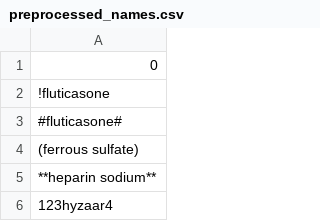
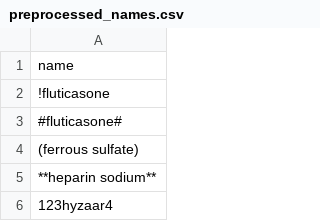
Before and after one commit to SafeMedicationNameSelection/mnoa, a CSV file: preprocessed_names.csv, drawn as a sheet; only a part is shown.

```diff
--- a/preprocessed_names.csv
+++ b/preprocessed_names.csv
@@ -1,2 +1,2 @@
-0
+name
 !fluticasone
```
Also changed, not shown: mnoa_output.csv, 1 other file.
